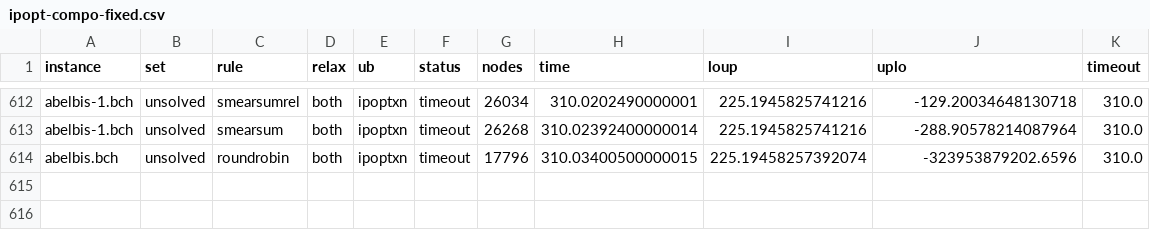
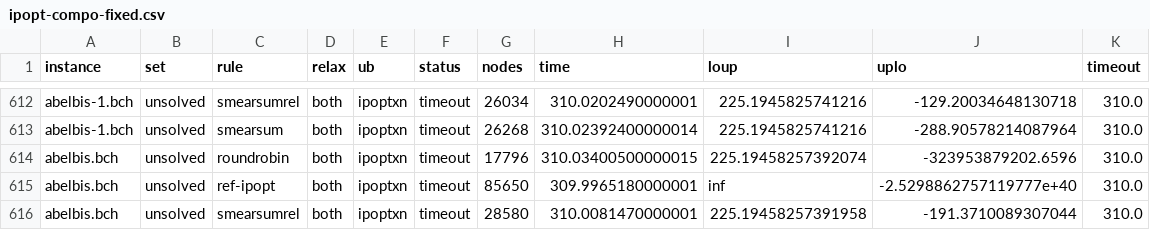
Before and after one commit to ibex-team/ibex-lib, a CSV file: results/ipopt-compo-fixed.csv, drawn as a sheet; only a part is shown, gaps mark what is left out.

```diff
--- a/results/ipopt-compo-fixed.csv
+++ b/results/ipopt-compo-fixed.csv
@@ -614 +614,3 @@ abelbis-1.bch,unsolved,smearsum,both,ipoptxn,timeout,26268,310.02392400000014,22
 abelbis.bch,unsolved,roundrobin,both,ipoptxn,timeout,17796,310.03400500000015,225.19458257392074,-323953879202.6596,310.0
+abelbis.bch,unsolved,ref-ipopt,both,ipoptxn,timeout,85650,309.9965180000001,inf,-2.5298862757119777e+40,310.0
+abelbis.bch,unsolved,smearsumrel,both,ipoptxn,timeout,28580,310.0081470000001,225.19458257391958,-191.3710089307044,310.0
```
